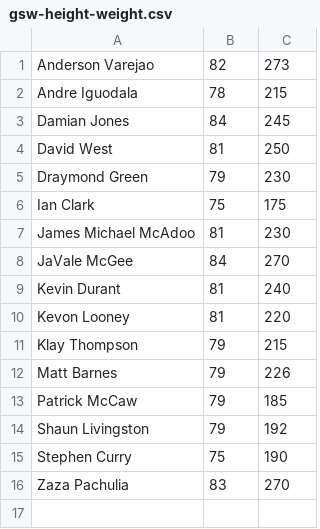
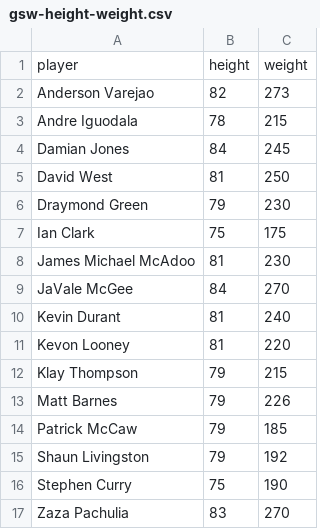
Before and after one commit to jasdeephundal/gitdemo_jasdeep, a CSV file: data/gsw-height-weight.csv, drawn as a sheet; the diff names each change by its address in the sheet, - before the commit and + after, or states it on an @@ line.

Commit message:
data: Add gsw-height-weight

```diff
--- a/data/gsw-height-weight.csv
+++ b/data/gsw-height-weight.csv
+row 1: player | height | weight
```
Also changed, not shown: 1 other file.
